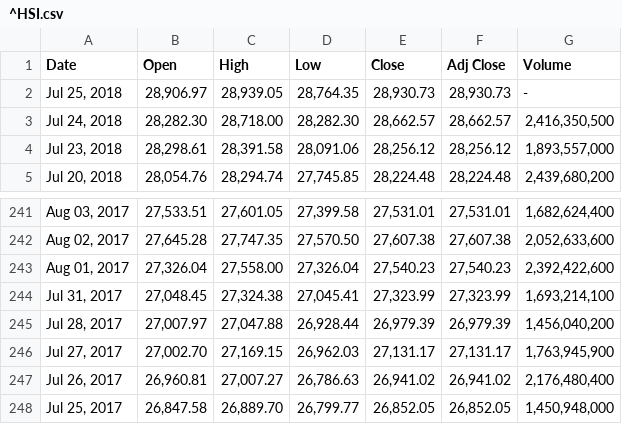
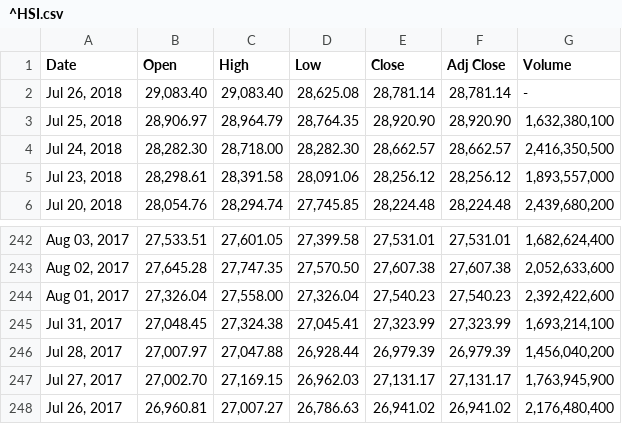
Before and after one commit to JaySiu/Investment-Information-Feed-System, a CSV file: data/^HSI.csv, drawn as a sheet; only a part is shown, gaps mark what is left out.

```diff
--- a/data/^HSI.csv
+++ b/data/^HSI.csv
@@ -1,3 +1,4 @@
 Date,Open,High,Low,Close,Adj Close,Volume
-"Jul 25, 2018","28,906.97","28,939.05","28,764.35","28,930.73","28,930.73",-
+"Jul 26, 2018","29,083.40","29,083.40","28,625.08","28,781.14","28,781.14",-
+"Jul 25, 2018","28,906.97","28,964.79","28,764.35","28,920.90","28,920.90","1,632,380,100"
 "Jul 24, 2018","28,282.30","28,718.00","28,282.30","28,662.57","28,662.57","2,416,350,500"
@@ -247,2 +248 @@
 "Jul 26, 2017","26,960.81","27,007.27","26,786.63","26,941.02","26,941.02","2,176,480,400"
-"Jul 25, 2017","26,847.58","26,889.70","26,799.77","26,852.05","26,852.05","1,450,948,000"
```
Also changed, not shown: 9 other files.
